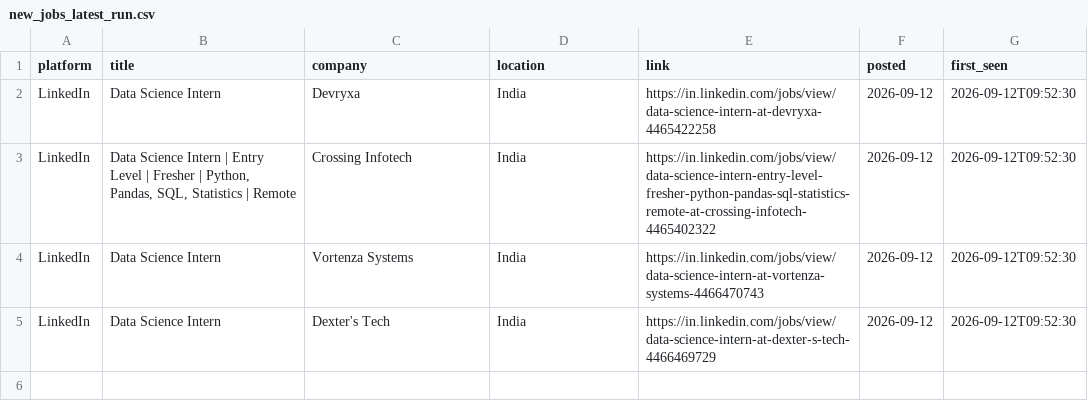
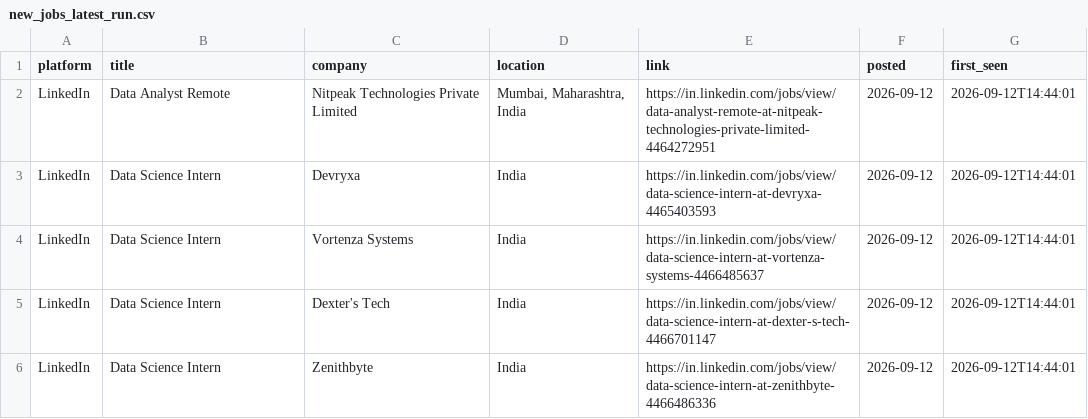
Before and after one commit to Kapilprajapat234/job-alert-bot, a CSV file: data/new_jobs_latest_run.csv, drawn as a sheet.

```diff
--- a/data/new_jobs_latest_run.csv
+++ b/data/new_jobs_latest_run.csv
@@ -1,5 +1,6 @@
 platform,title,company,location,link,posted,first_seen
-LinkedIn,Data Science Intern,Devryxa,India,https://in.linkedin.com/jobs/view/data-science-intern-at-devryxa-4465422258,2026-09-12,2026-09-12T09:52:30
-LinkedIn,"Data Science Intern | Entry Level | Fresher | Python, Pandas, SQL, Statistics | Remote",Crossing Infotech,India,https://in.linkedin.com/jobs/view/data-science-intern-entry-level-fresher-python-pandas-sql-statistics-remote-at-crossing-infotech-4465402322,2026-09-12,2026-09-12T09:52:30
-LinkedIn,Data Science Intern,Vortenza Systems,India,https://in.linkedin.com/jobs/view/data-science-intern-at-vortenza-systems-4466470743,2026-09-12,2026-09-12T09:52:30
-LinkedIn,Data Science Intern,Dexter's Tech,India,https://in.linkedin.com/jobs/view/data-science-intern-at-dexter-s-tech-4466469729,2026-09-12,2026-09-12T09:52:30
+LinkedIn,Data Analyst Remote,Nitpeak Technologies Private Limited,"Mumbai, Maharashtra, India",https://in.linkedin.com/jobs/view/data-analyst-remote-at-nitpeak-technologies-private-limited-4464272951,2026-09-12,2026-09-12T14:44:01
+LinkedIn,Data Science Intern,Devryxa,India,https://in.linkedin.com/jobs/view/data-science-intern-at-devryxa-4465403593,2026-09-12,2026-09-12T14:44:01
+LinkedIn,Data Science Intern,Vortenza Systems,India,https://in.linkedin.com/jobs/view/data-science-intern-at-vortenza-systems-4466485637,2026-09-12,2026-09-12T14:44:01
+LinkedIn,Data Science Intern,Dexter's Tech,India,https://in.linkedin.com/jobs/view/data-science-intern-at-dexter-s-tech-4466701147,2026-09-12,2026-09-12T14:44:01
+LinkedIn,Data Science Intern,Zenithbyte,India,https://in.linkedin.com/jobs/view/data-science-intern-at-zenithbyte-4466486336,2026-09-12,2026-09-12T14:44:01
```
Also changed, not shown: data/seen_jobs.csv, 1 other file.
